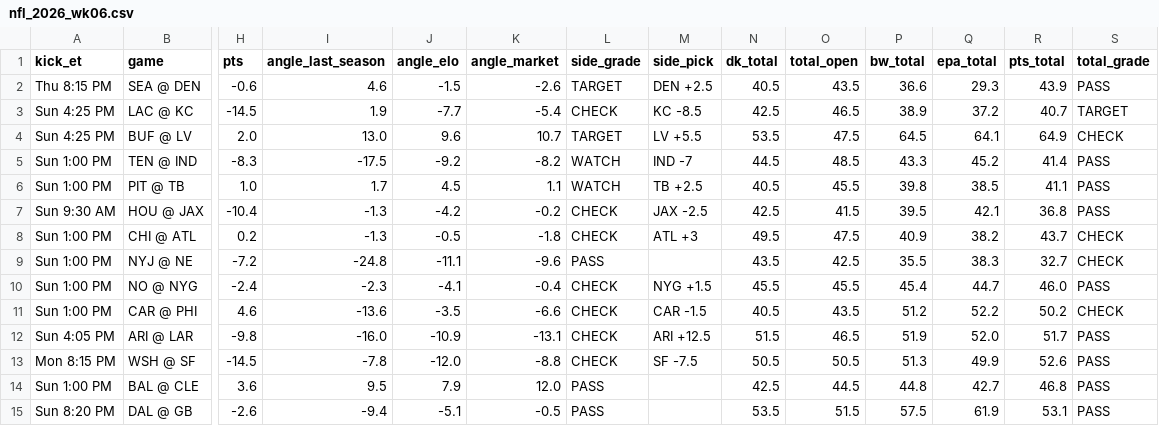
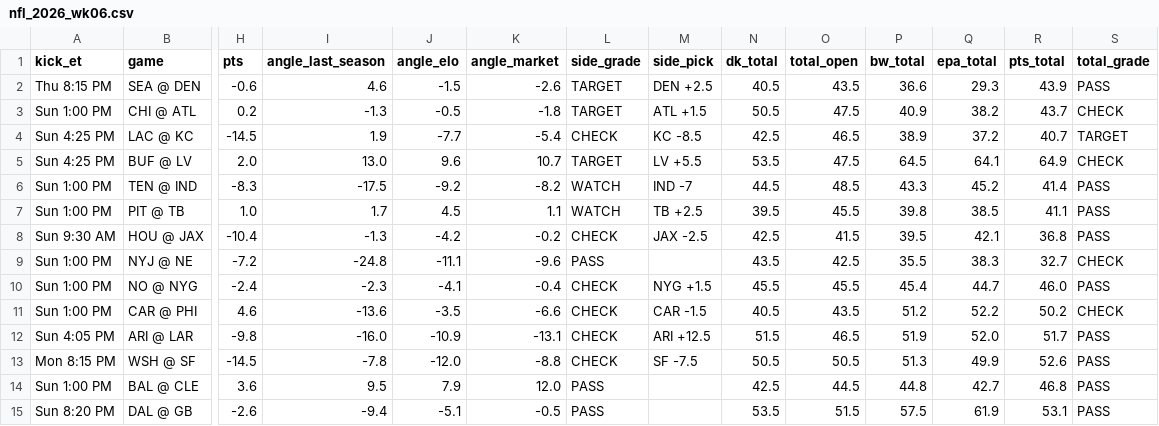
Before and after one commit to tdfarrell/betting-research, a CSV file: data/boards/nfl_2026_wk06.csv, drawn as a sheet; only a part is shown, gaps mark what is left out; removed rows and columns are numbered as before the commit, all else as after; rows hold the shown columns only; the diff names each change by its address in the sheet, - before the commit and + after, or states it on an @@ line.

```diff
--- a/data/boards/nfl_2026_wk06.csv
+++ b/data/boards/nfl_2026_wk06.csv
+row 3: Sun 1:00 PM | CHI @ ATL | 0.2 | -1.3 | -0.5 | -1.8 | TARGET | ATL +1.5 | 50.5 | 47.5 | 40.9 | 38.2 | 43.7 | CHECK
-N7 (dk_total): 40.5
+N7 (dk_total): 39.5
-row 8: Sun 1:00 PM | CHI @ ATL | 0.2 | -1.3 | -0.5 | -1.8 | CHECK | ATL +3 | 49.5 | 47.5 | 40.9 | 38.2 | 43.7 | CHECK
```
Also changed, not shown: data/boards/cfb_2026-10-17.csv, data/grades/screener_picks.csv, 25 other files.
